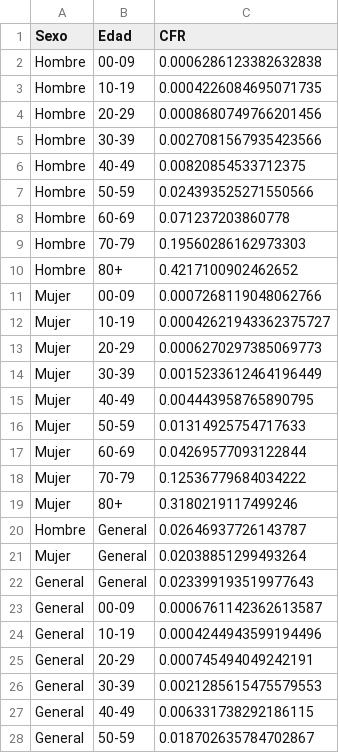
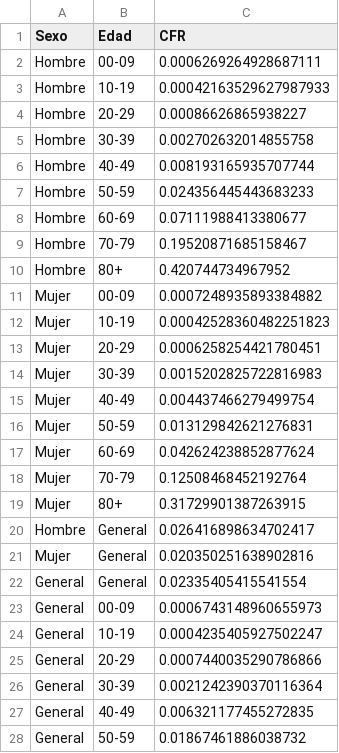
Before and after one commit to DLab/Analitica-Minsal, a CSV file: csv_output/CFR_edad_sexo_std_10s.csv, drawn as a sheet; only a part is shown; the diff covers the shown part only.

```diff
--- a/csv_output/CFR_edad_sexo_std_10s.csv
+++ b/csv_output/CFR_edad_sexo_std_10s.csv
@@ -1,28 +1,28 @@
 Sexo,Edad,CFR
-Hombre,00-09,0.0006286123382632838
-Hombre,10-19,0.0004226084695071735
-Hombre,20-29,0.0008680749766201456
-Hombre,30-39,0.0027081567935423566
-Hombre,40-49,0.00820854533712375
-Hombre,50-59,0.024393525271550566
-Hombre,60-69,0.071237203860778
-Hombre,70-79,0.19560286162973303
-Hombre,80+,0.4217100902462652
-Mujer,00-09,0.0007268119048062766
-Mujer,10-19,0.00042621943362375727
-Mujer,20-29,0.0006270297385069773
-Mujer,30-39,0.0015233612464196449
-Mujer,40-49,0.004443958765890795
-Mujer,50-59,0.01314925754717633
-Mujer,60-69,0.04269577093122844
-Mujer,70-79,0.12536779684034222
-Mujer,80+,0.3180219117499246
-Hombre,General,0.02646937726143787
-Mujer,General,0.02038851299493264
-General,General,0.023399193519977643
-General,00-09,0.0006761142362613587
-General,10-19,0.0004244943599194496
-General,20-29,0.000745494049242191
-General,30-39,0.0021285615475579553
-General,40-49,0.006331738292186115
-General,50-59,0.018702635784702867
+Hombre,00-09,0.0006269264928687111
+Hombre,10-19,0.00042163529627987933
+Hombre,20-29,0.00086626865938227
+Hombre,30-39,0.002702632014855758
+Hombre,40-49,0.008193165935707744
+Hombre,50-59,0.024356445443683233
+Hombre,60-69,0.07111988413380677
+Hombre,70-79,0.19520871685158467
+Hombre,80+,0.420744734967952
+Mujer,00-09,0.0007248935893384882
+Mujer,10-19,0.00042528360482251823
+Mujer,20-29,0.0006258254421780451
+Mujer,30-39,0.0015202825722816983
+Mujer,40-49,0.004437466279499754
+Mujer,50-59,0.013129842621276831
+Mujer,60-69,0.042624238852877624
+Mujer,70-79,0.12508468452192764
+Mujer,80+,0.31729901387263915
+Hombre,General,0.026416898634702417
+Mujer,General,0.020350251638902816
+General,General,0.02335405415541554
+General,00-09,0.0006743148960655973
+General,10-19,0.0004235405927502247
+General,20-29,0.0007440035290786866
+General,30-39,0.0021242390370116364
+General,40-49,0.006321177455272835
+General,50-59,0.01867461886038732
```
Also changed, not shown: 3 edited cells elsewhere in this file, csv_output/CFR_edad_sexo_std.csv, csv_output/Susceptibles_efectividad66.csv, 24 other files.
